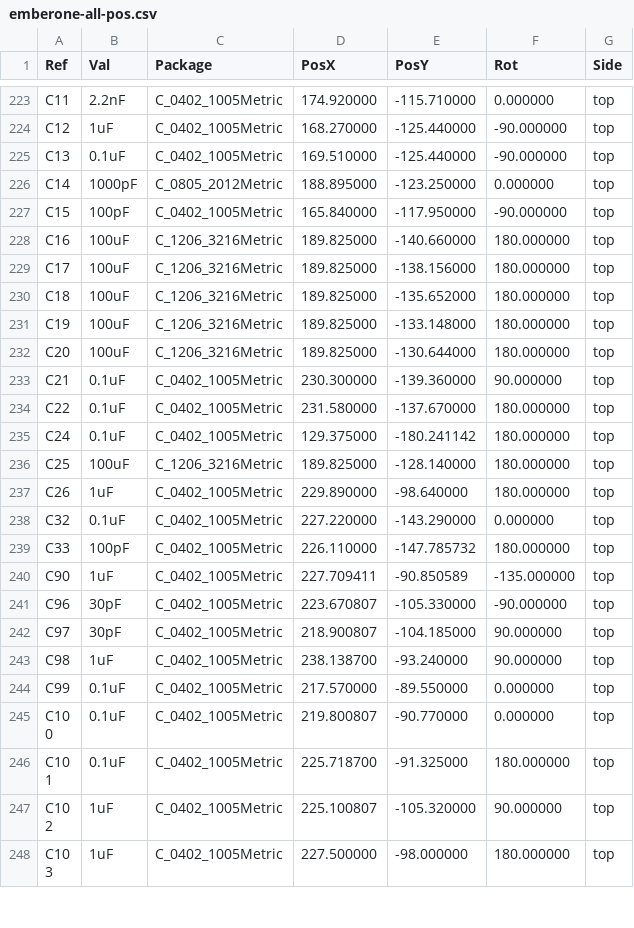
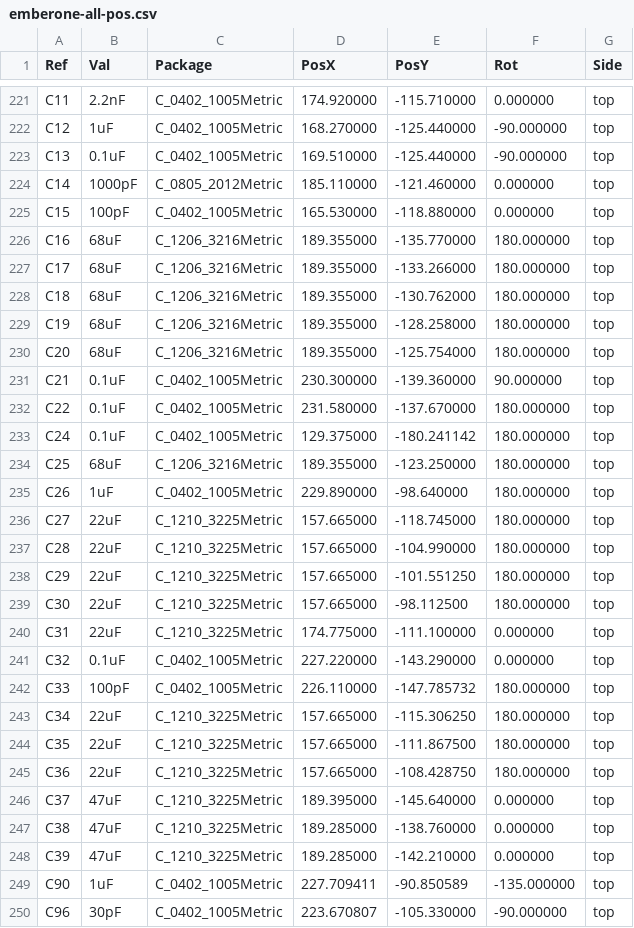
Before and after one commit to 256-Foundation/emberone00-pcb, a CSV file: Manufacturing Files/emberone-all-pos.csv, drawn as a sheet; only a part is shown, gaps mark what is left out; the shorter side is filled out with more unchanged rows; the diff covers the shown part only.

```diff
--- a/Manufacturing Files/emberone-all-pos.csv
+++ b/Manufacturing Files/emberone-all-pos.csv
@@ -225,9 +223,9 @@ Ref,Val,Package,PosX,PosY,Rot,Side
 "C13","0.1uF","C_0402_1005Metric",169.510000,-125.440000,-90.000000,top
-"C14","1000pF","C_0805_2012Metric",188.895000,-123.250000,0.000000,top
-"C15","100pF","C_0402_1005Metric",165.840000,-117.950000,-90.000000,top
-"C16","100uF","C_1206_3216Metric",189.825000,-140.660000,180.000000,top
-"C17","100uF","C_1206_3216Metric",189.825000,-138.156000,180.000000,top
-"C18","100uF","C_1206_3216Metric",189.825000,-135.652000,180.000000,top
-"C19","100uF","C_1206_3216Metric",189.825000,-133.148000,180.000000,top
-"C20","100uF","C_1206_3216Metric",189.825000,-130.644000,180.000000,top
+"C14","1000pF","C_0805_2012Metric",185.110000,-121.460000,0.000000,top
+"C15","100pF","C_0402_1005Metric",165.530000,-118.880000,0.000000,top
+"C16","68uF","C_1206_3216Metric",189.355000,-135.770000,180.000000,top
+"C17","68uF","C_1206_3216Metric",189.355000,-133.266000,180.000000,top
+"C18","68uF","C_1206_3216Metric",189.355000,-130.762000,180.000000,top
+"C19","68uF","C_1206_3216Metric",189.355000,-128.258000,180.000000,top
+"C20","68uF","C_1206_3216Metric",189.355000,-125.754000,180.000000,top
 "C21","0.1uF","C_0402_1005Metric",230.300000,-139.360000,90.000000,top
@@ -235,6 +233,17 @@ Ref,Val,Package,PosX,PosY,Rot,Side
 "C24","0.1uF","C_0402_1005Metric",129.375000,-180.241142,180.000000,top
-"C25","100uF","C_1206_3216Metric",189.825000,-128.140000,180.000000,top
+"C25","68uF","C_1206_3216Metric",189.355000,-123.250000,180.000000,top
 "C26","1uF","C_0402_1005Metric",229.890000,-98.640000,180.000000,top
+"C27","22uF","C_1210_3225Metric",157.665000,-118.745000,180.000000,top
+"C28","22uF","C_1210_3225Metric",157.665000,-104.990000,180.000000,top
+"C29","22uF","C_1210_3225Metric",157.665000,-101.551250,180.000000,top
+"C30","22uF","C_1210_3225Metric",157.665000,-98.112500,180.000000,top
+"C31","22uF","C_1210_3225Metric",174.775000,-111.100000,0.000000,top
 "C32","0.1uF","C_0402_1005Metric",227.220000,-143.290000,0.000000,top
 "C33","100pF","C_0402_1005Metric",226.110000,-147.785732,180.000000,top
+"C34","22uF","C_1210_3225Metric",157.665000,-115.306250,180.000000,top
+"C35","22uF","C_1210_3225Metric",157.665000,-111.867500,180.000000,top
+"C36","22uF","C_1210_3225Metric",157.665000,-108.428750,180.000000,top
+"C37","47uF","C_1210_3225Metric",189.395000,-145.640000,0.000000,top
+"C38","47uF","C_1210_3225Metric",189.285000,-138.760000,0.000000,top
+"C39","47uF","C_1210_3225Metric",189.285000,-142.210000,0.000000,top
 "C90","1uF","C_0402_1005Metric",227.709411,-90.850589,-135.000000,top
```
Also changed, not shown: 2 removed rows and 11 edited cells elsewhere in this file, Manufacturing Files/emberone BOM.csv, 25 other files.
